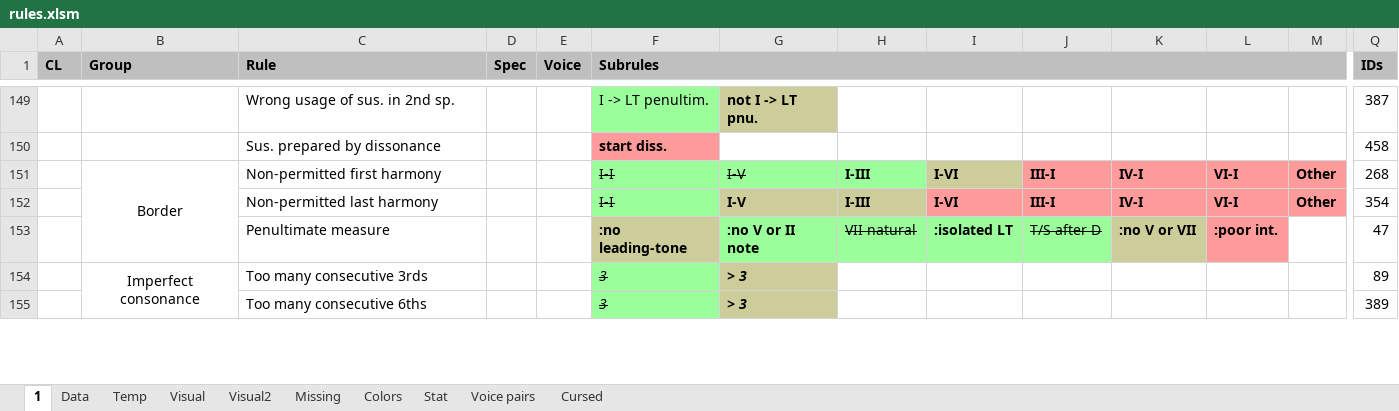
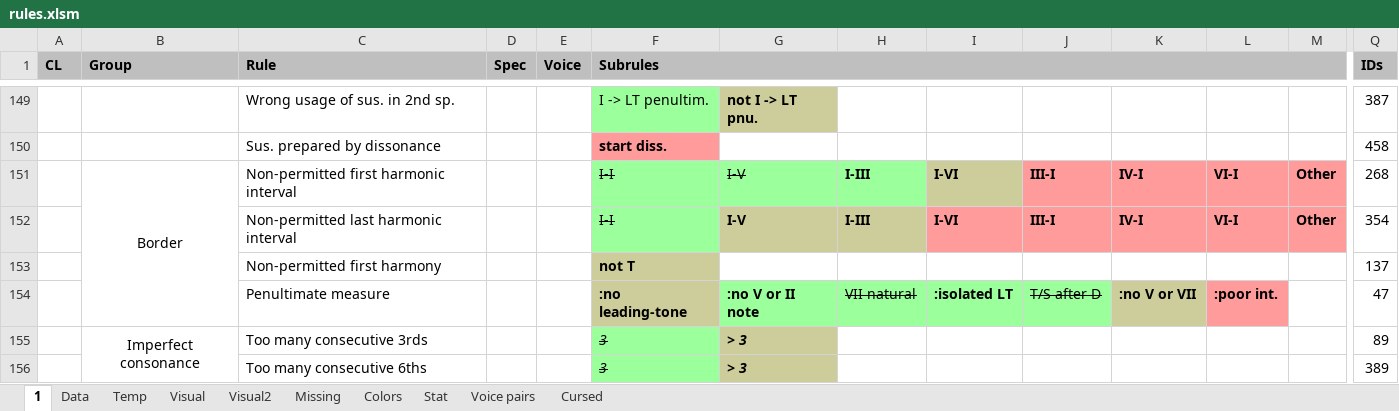
Before and after one commit to Dpst94/MGen, an Excel workbook: MGen/configs/rules2/rules.xlsm, sheet 1, drawn as a sheet; only a part is shown, gaps mark what is left out; values as stored, in another font and other column widths than the file's, no borders; charts and pictures not drawn; rows hold the shown columns only; the diff names each change by its address in the sheet, - before the commit and + after, or states it on an @@ line.

Commit message:
CA2: Prohibit first harmony not T (also prohibit 6 and 6/4 chords) #2288

```diff
--- a/MGen/configs/rules2/rules.xlsm (sheet 1)
+++ b/MGen/configs/rules2/rules.xlsm (sheet 1)
-C151 (Rule): Non-permitted first harmony
+C151 (Rule): Non-permitted first harmonic interval
-C152 (Rule): Non-permitted last harmony
+C152 (Rule): Non-permitted last harmonic interval
+row 153:  |  | Non-permitted first harmony |  |  | not T |  |  |  |  |  |  |  | 137
```
Also changed, not shown: MGen/configs/rules/rules.xlsm, 4 other files.
